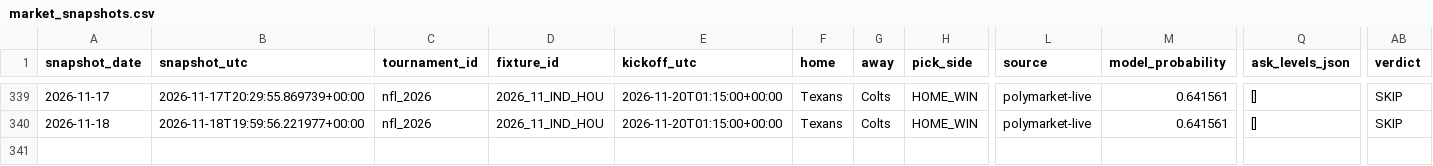
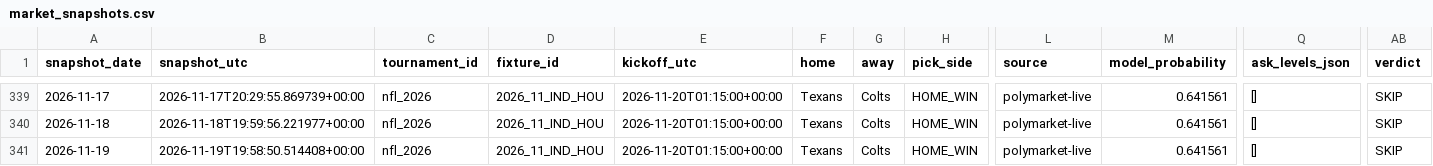
Before and after one commit to Hibra999/smart-polybets, a CSV file: data/nfl_2026/ingest/market_snapshots.csv, drawn as a sheet; only a part is shown, gaps mark what is left out; rows hold the shown columns only; the diff names each change by its address in the sheet, - before the commit and + after, or states it on an @@ line.

```diff
--- a/data/nfl_2026/ingest/market_snapshots.csv
+++ b/data/nfl_2026/ingest/market_snapshots.csv
+row 341: 2026-11-19 | 2026-11-19T19:58:50.514408+00:00 | nfl_2026 | 2026_11_IND_HOU | 2026-11-20T01:15:00+00:00 | Texans | Colts | HOME_WIN | polymarket-live | 0.641561 | [] | SKIP
```
Also changed, not shown: data/liga_mx_2026/ingest/market_snapshots.csv, 2 other files.
